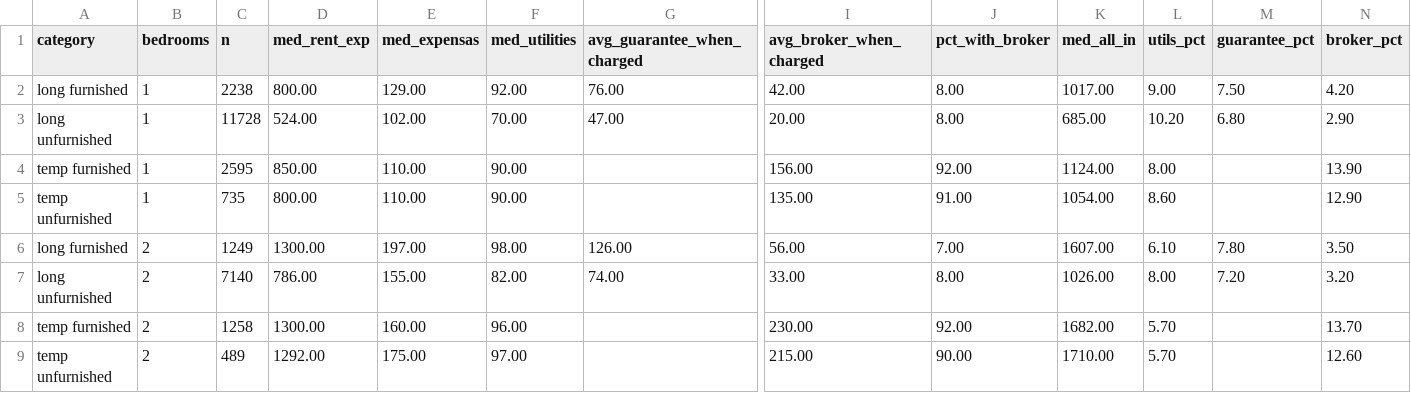
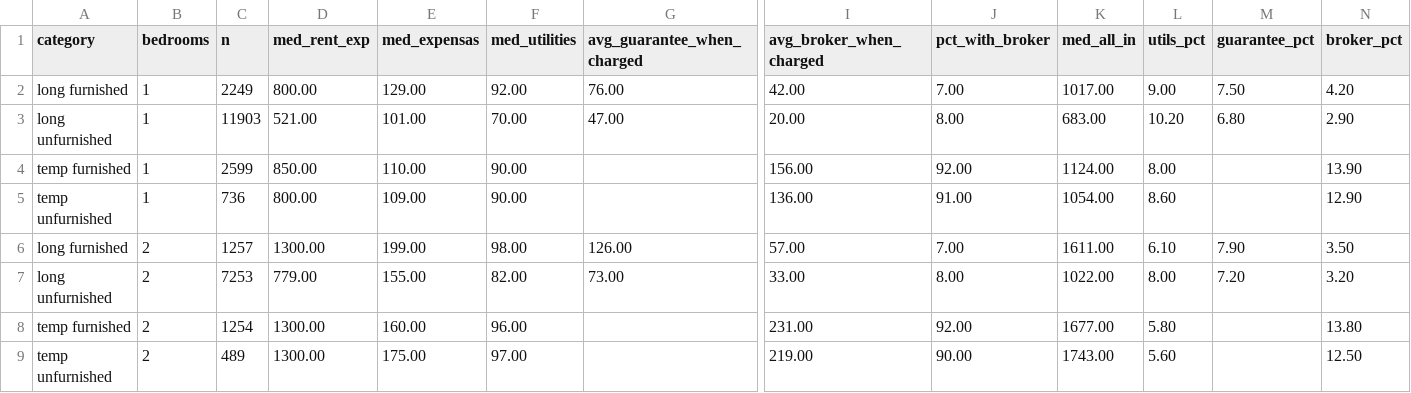
Before and after one commit to unitrank/buenos-aires-rental-market, a CSV file: data/latest/cost-breakdown.csv, drawn as a sheet; only a part is shown, gaps mark what is left out; the diff covers the shown part only; the diff names each change by its address in the sheet, - before the commit and + after, or states it on an @@ line.

```diff
--- a/data/latest/cost-breakdown.csv
+++ b/data/latest/cost-breakdown.csv
-C2 (n): 2238
+C2 (n): 2249
-J2 (pct_with_broker): 8.00
+J2 (pct_with_broker): 7.00
-C3 (n): 11728
+C3 (n): 11903
-D3 (med_rent_exp): 524.00
+D3 (med_rent_exp): 521.00
-E3 (med_expensas): 102.00
+E3 (med_expensas): 101.00
-K3 (med_all_in): 685.00
+K3 (med_all_in): 683.00
-C4 (n): 2595
+C4 (n): 2599
-C5 (n): 735
+C5 (n): 736
-E5 (med_expensas): 110.00
+E5 (med_expensas): 109.00
-I5 (avg_broker_when_charged): 135.00
+I5 (avg_broker_when_charged): 136.00
-C6 (n): 1249
+C6 (n): 1257
-E6 (med_expensas): 197.00
+E6 (med_expensas): 199.00
-I6 (avg_broker_when_charged): 56.00
+I6 (avg_broker_when_charged): 57.00
-K6 (med_all_in): 1607.00
+K6 (med_all_in): 1611.00
-M6 (guarantee_pct): 7.80
+M6 (guarantee_pct): 7.90
-C7 (n): 7140
+C7 (n): 7253
-D7 (med_rent_exp): 786.00
+D7 (med_rent_exp): 779.00
-G7 (avg_guarantee_when_charged): 74.00
+G7 (avg_guarantee_when_charged): 73.00
-K7 (med_all_in): 1026.00
+K7 (med_all_in): 1022.00
-C8 (n): 1258
+C8 (n): 1254
-I8 (avg_broker_when_charged): 230.00
+I8 (avg_broker_when_charged): 231.00
-K8 (med_all_in): 1682.00
+K8 (med_all_in): 1677.00
-L8 (utils_pct): 5.70
+L8 (utils_pct): 5.80
-N8 (broker_pct): 13.70
+N8 (broker_pct): 13.80
-D9 (med_rent_exp): 1292.00
+D9 (med_rent_exp): 1300.00
-I9 (avg_broker_when_charged): 215.00
+I9 (avg_broker_when_charged): 219.00
-K9 (med_all_in): 1710.00
+K9 (med_all_in): 1743.00
-L9 (utils_pct): 5.70
+L9 (utils_pct): 5.60
-N9 (broker_pct): 12.60
+N9 (broker_pct): 12.50
```
Also changed, not shown: 1 added row, 1 removed row and 15 edited cells elsewhere in this file, data/history/uaci-2026-08.csv, data/latest/by-barrio.csv, 8 other files.
